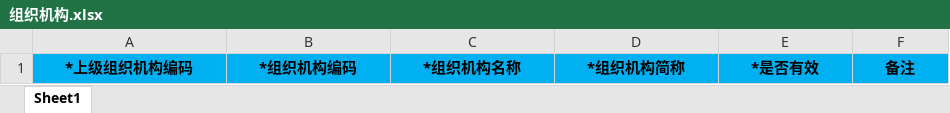
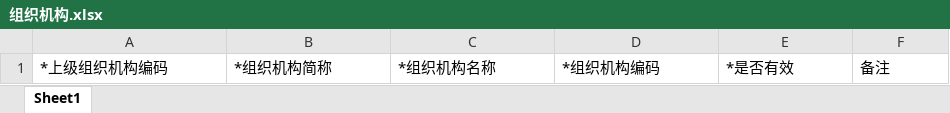
Before and after one commit to zhangfan6385/UIDP_Portal_Admin_Service, an Excel workbook: STORE.WebAPI.Admin/ExcelModel/组织机构.xlsx, sheet Sheet1, drawn as a sheet; values as stored, in another font and other column widths than the file's, no borders; the diff names each change by its address in the sheet, - before the commit and + after, or states it on an @@ line.

Commit message:
修改模板

```diff
--- a/STORE.WebAPI.Admin/ExcelModel/组织机构.xlsx (sheet Sheet1)
+++ b/STORE.WebAPI.Admin/ExcelModel/组织机构.xlsx (sheet Sheet1)
@@ A1:F1 fill: #00B0F0 → none, bold: on → off, alignment: center → left @@
-B1: *组织机构编码
+B1: *组织机构简称
-D1: *组织机构简称
+D1: *组织机构编码
```
